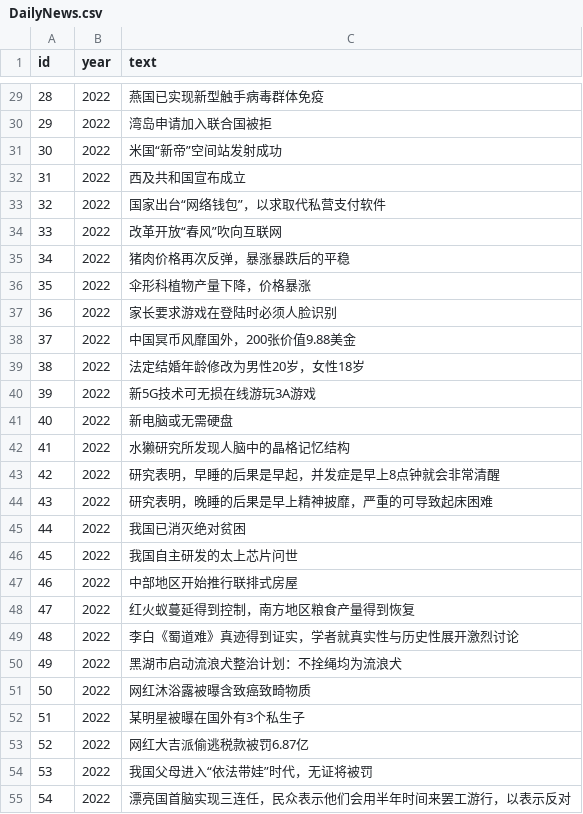
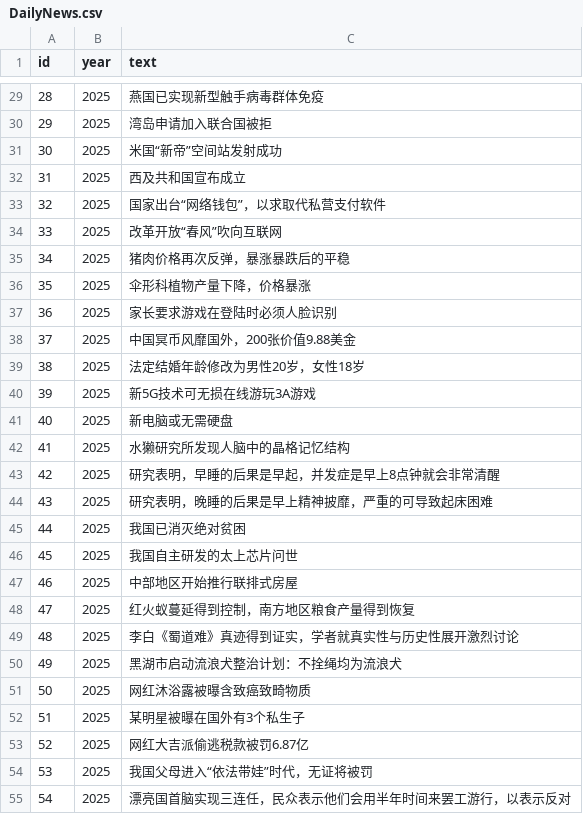
Before and after one commit to ChaosPainter-pjz/Tutorium, a CSV file: Assets/Csv/DailyNews.csv, drawn as a sheet; only a part is shown, gaps mark what is left out; the diff covers the shown part only.

```diff
--- a/Assets/Csv/DailyNews.csv
+++ b/Assets/Csv/DailyNews.csv
@@ -29,27 +29,27 @@
-28,2022,燕国已实现新型触手病毒群体免疫
-29,2022,湾岛申请加入联合国被拒
-30,2022,米国“新帝”空间站发射成功
-31,2022,西及共和国宣布成立
-32,2022,国家出台“网络钱包”，以求取代私营支付软件
-33,2022,改革开放“春风”吹向互联网
-34,2022,猪肉价格再次反弹，暴涨暴跌后的平稳
-35,2022,伞形科植物产量下降，价格暴涨
-36,2022,家长要求游戏在登陆时必须人脸识别
-37,2022,中国冥币风靡国外，200张价值9.88美金
-38,2022,法定结婚年龄修改为男性20岁，女性18岁
-39,2022,新5G技术可无损在线游玩3A游戏
-40,2022,新电脑或无需硬盘
-41,2022,水獭研究所发现人脑中的晶格记忆结构
-42,2022,研究表明，早睡的后果是早起，并发症是早上8点钟就会非常清醒
-43,2022,研究表明，晚睡的后果是早上精神披靡，严重的可导致起床困难
-44,2022,我国已消灭绝对贫困
-45,2022,我国自主研发的太上芯片问世
-46,2022,中部地区开始推行联排式房屋
-47,2022,红火蚁蔓延得到控制，南方地区粮食产量得到恢复
-48,2022,李白《蜀道难》真迹得到证实，学者就真实性与历史性展开激烈讨论
-49,2022,黑湖市启动流浪犬整治计划：不拴绳均为流浪犬
-50,2022,网红沐浴露被曝含致癌致畸物质
-51,2022,某明星被曝在国外有3个私生子
-52,2022,网红大吉派偷逃税款被罚6.87亿
-53,2022,我国父母进入“依法带娃”时代，无证将被罚
-54,2022,漂亮国首脑实现三连任，民众表示他们会用半年时间来罢工游行，以表示反对
+28,2025,燕国已实现新型触手病毒群体免疫
+29,2025,湾岛申请加入联合国被拒
+30,2025,米国“新帝”空间站发射成功
+31,2025,西及共和国宣布成立
+32,2025,国家出台“网络钱包”，以求取代私营支付软件
+33,2025,改革开放“春风”吹向互联网
+34,2025,猪肉价格再次反弹，暴涨暴跌后的平稳
+35,2025,伞形科植物产量下降，价格暴涨
+36,2025,家长要求游戏在登陆时必须人脸识别
+37,2025,中国冥币风靡国外，200张价值9.88美金
+38,2025,法定结婚年龄修改为男性20岁，女性18岁
+39,2025,新5G技术可无损在线游玩3A游戏
+40,2025,新电脑或无需硬盘
+41,2025,水獭研究所发现人脑中的晶格记忆结构
+42,2025,研究表明，早睡的后果是早起，并发症是早上8点钟就会非常清醒
+43,2025,研究表明，晚睡的后果是早上精神披靡，严重的可导致起床困难
+44,2025,我国已消灭绝对贫困
+45,2025,我国自主研发的太上芯片问世
+46,2025,中部地区开始推行联排式房屋
+47,2025,红火蚁蔓延得到控制，南方地区粮食产量得到恢复
+48,2025,李白《蜀道难》真迹得到证实，学者就真实性与历史性展开激烈讨论
+49,2025,黑湖市启动流浪犬整治计划：不拴绳均为流浪犬
+50,2025,网红沐浴露被曝含致癌致畸物质
+51,2025,某明星被曝在国外有3个私生子
+52,2025,网红大吉派偷逃税款被罚6.87亿
+53,2025,我国父母进入“依法带娃”时代，无证将被罚
+54,2025,漂亮国首脑实现三连任，民众表示他们会用半年时间来罢工游行，以表示反对
```
Also changed, not shown: 100 edited cells elsewhere in this file, 5 other files.
